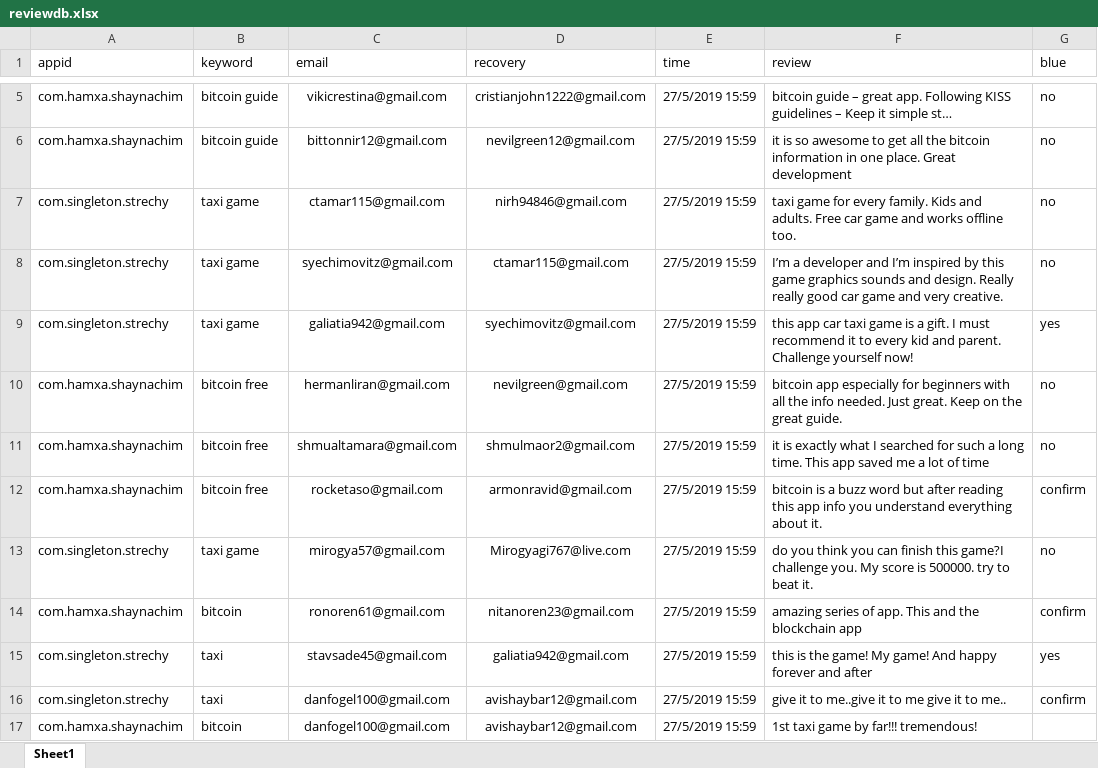
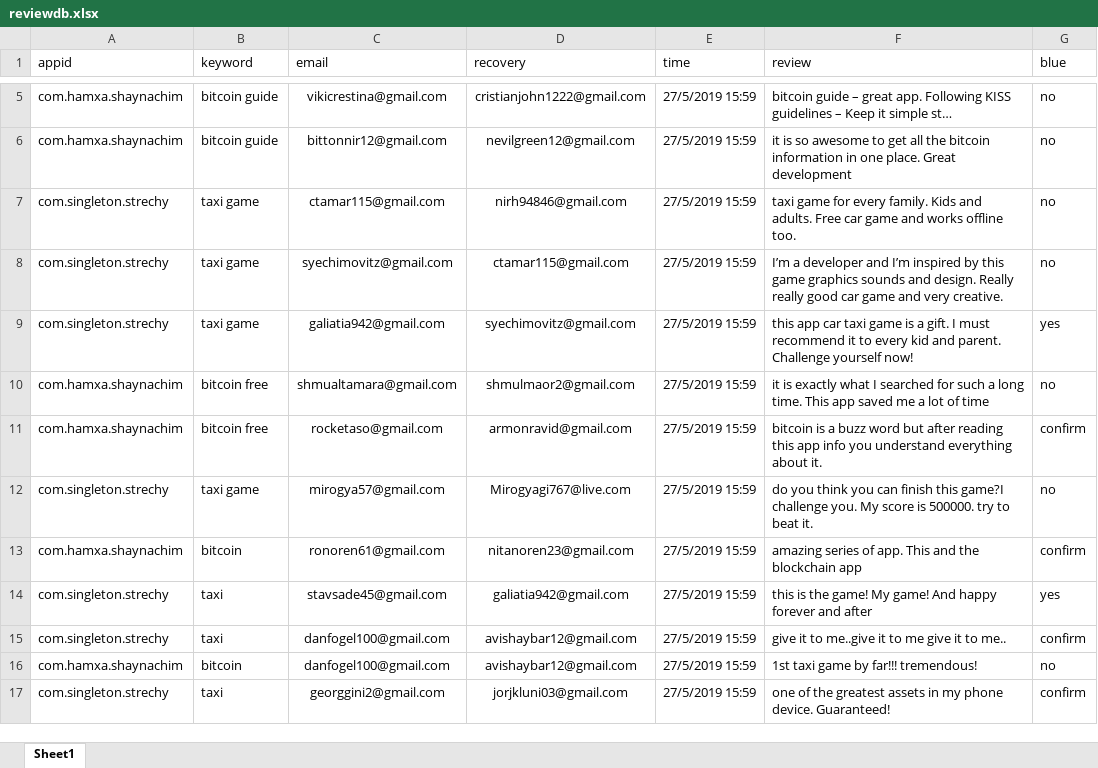
Before and after one commit to sugarderryfire/ReviewsProject, an Excel workbook: reviewdb.xlsx, sheet Sheet1, drawn as a sheet; only a part is shown, gaps mark what is left out; values as stored, in another font and other column widths than the file's, no borders; removed rows and columns are numbered as before the commit, all else as after; the diff names each change by its address in the sheet, - before the commit and + after, or states it on an @@ line.

Commit message:
Add files via upload

```diff
--- a/reviewdb.xlsx (sheet Sheet1)
+++ b/reviewdb.xlsx (sheet Sheet1)
-row 10: com.hamxa.shaynachim | bitcoin free | hermanliran@gmail.com | nevilgreen@gmail.com | 27/5/2019 15:59 | bitcoin app especially for beginners with all the info needed. Just great. Keep on the great guide. | no
-G16 (blue): (empty)
+G16 (blue): no
+row 17: com.singleton.strechy | taxi | georggini2@gmail.com | jorjkluni03@gmail.com | 27/5/2019 15:59 | one of the greatest assets in my phone device. Guaranteed! | confirm
```
